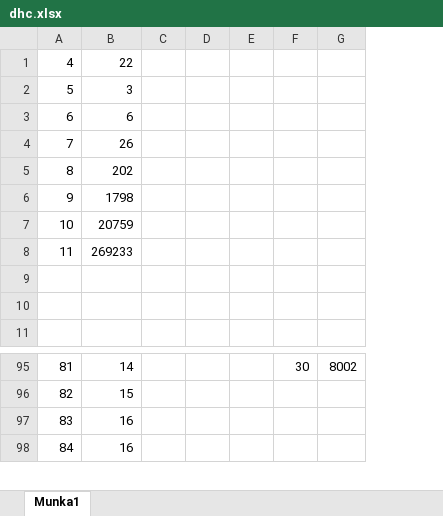
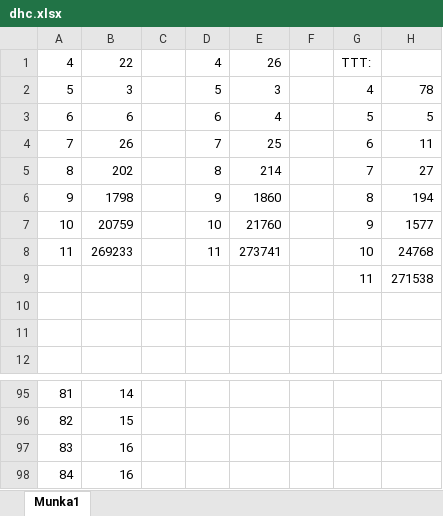
Before and after one commit to aronbsz/bachelorsthesis, an Excel workbook: dhc.xlsx, sheet Munka1, drawn as a sheet; only a part is shown, gaps mark what is left out; values as stored, in another font and other column widths than the file's, no borders; charts and pictures not drawn; removed rows and columns are numbered as before the commit, all else as after; the diff covers the shown part only; the diff names each change by its address in the sheet, - before the commit and + after, or states it on an @@ line.

```diff
--- a/dhc.xlsx (sheet Munka1)
+++ b/dhc.xlsx (sheet Munka1)
-column D, empty
-column E, empty
+column D, rows 1-8: 4 | 5 | 6 | 7 | 8 | 9 | 10 | 11
+column E, rows 1-8: 26 | 3 | 4 | 25 | 214 | 1860 | 21760 | 273741
+column H, rows 2-8: 78 | 5 | 11 | 27 | 194 | 1577 | 24768
-G1: (empty)
+G1: TTT:
-G2: (empty)
+G2: 4
-G3: (empty)
+G3: 5
-G4: (empty)
+G4: 6
-G5: (empty)
+G5: 7
-G6: (empty)
+G6: 8
-G7: (empty)
+G7: 9
-G8: (empty)
+G8: 10
+row 9:  |  |  |  |  |  | 11 | 271538
-F95: 30
+F95: (empty)
-G95: 8002
+G95: (empty)
```
Also changed, not shown: 1 removed row and 56 edited cells elsewhere in this sheet, charts or pictures, 8 other files.
